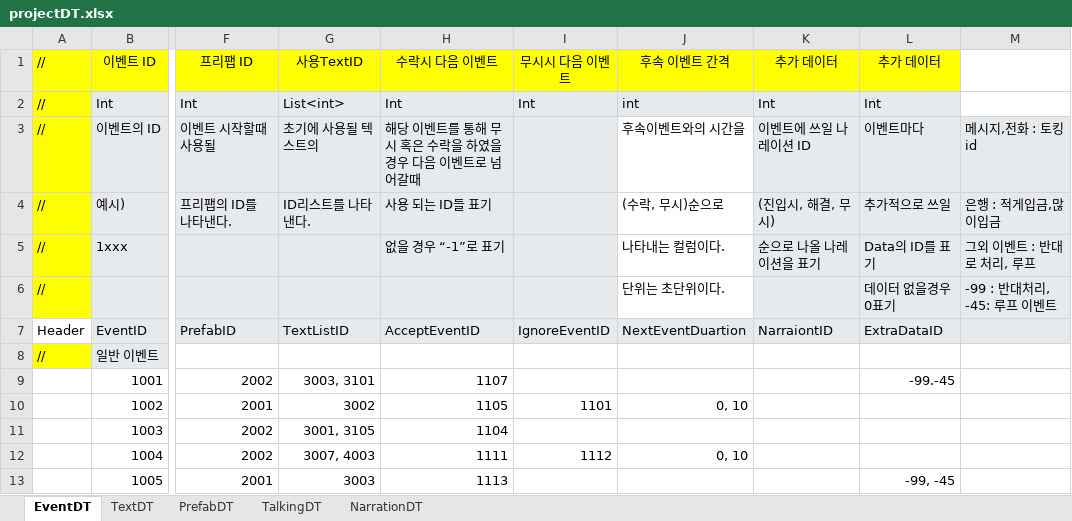
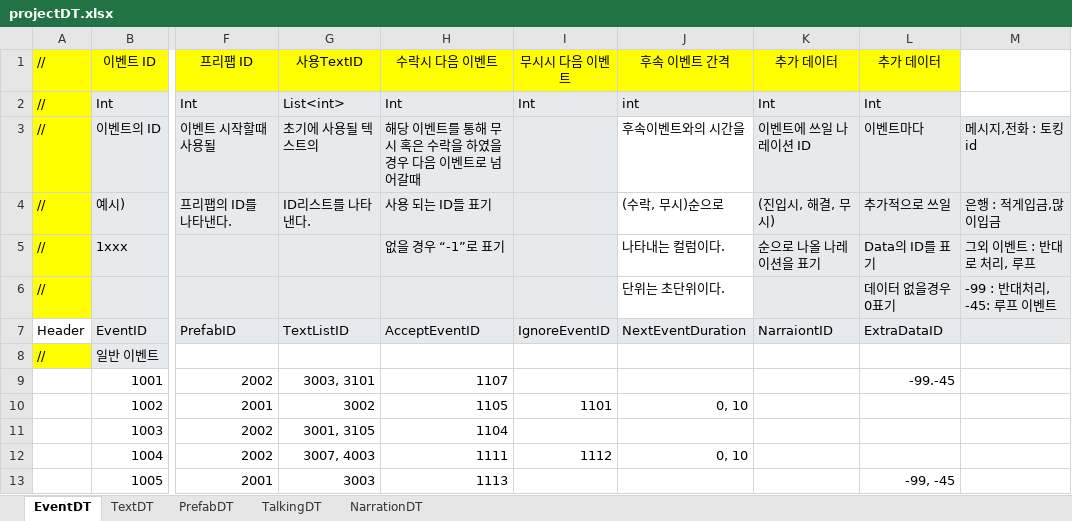
Before and after one commit to weariness00/Mandle_10Minute_Game, an Excel workbook: document/projectDT.xlsx, sheet EventDT, drawn as a sheet; only a part is shown, gaps mark what is left out; values as stored, in another font and other column widths than the file's, no borders; the diff names each change by its address in the sheet, - before the commit and + after, or states it on an @@ line.

```diff
--- a/document/projectDT.xlsx (sheet EventDT)
+++ b/document/projectDT.xlsx (sheet EventDT)
-J7 (후속 이벤트 간격): NextEventDuartion
+J7 (후속 이벤트 간격): NextEventDuration
```
Also changed, not shown: 1 other file.
